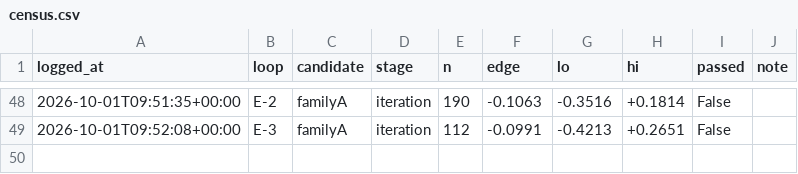
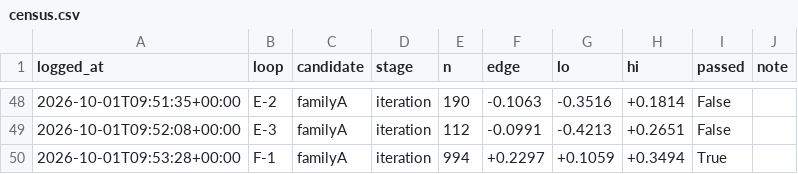
Before and after one commit to qOeOp/trade, a CSV file: research/ronnie/loop/census.csv, drawn as a sheet; only a part is shown, gaps mark what is left out; the diff names each change by its address in the sheet, - before the commit and + after, or states it on an @@ line.

```diff
--- a/research/ronnie/loop/census.csv
+++ b/research/ronnie/loop/census.csv
+row 50: 2026-10-01T09:53:28+00:00 | F-1 | familyA | iteration | 994 | +0.2297 | +0.1059 | +0.3494 | True
```
Also changed, not shown: 3 other files.
